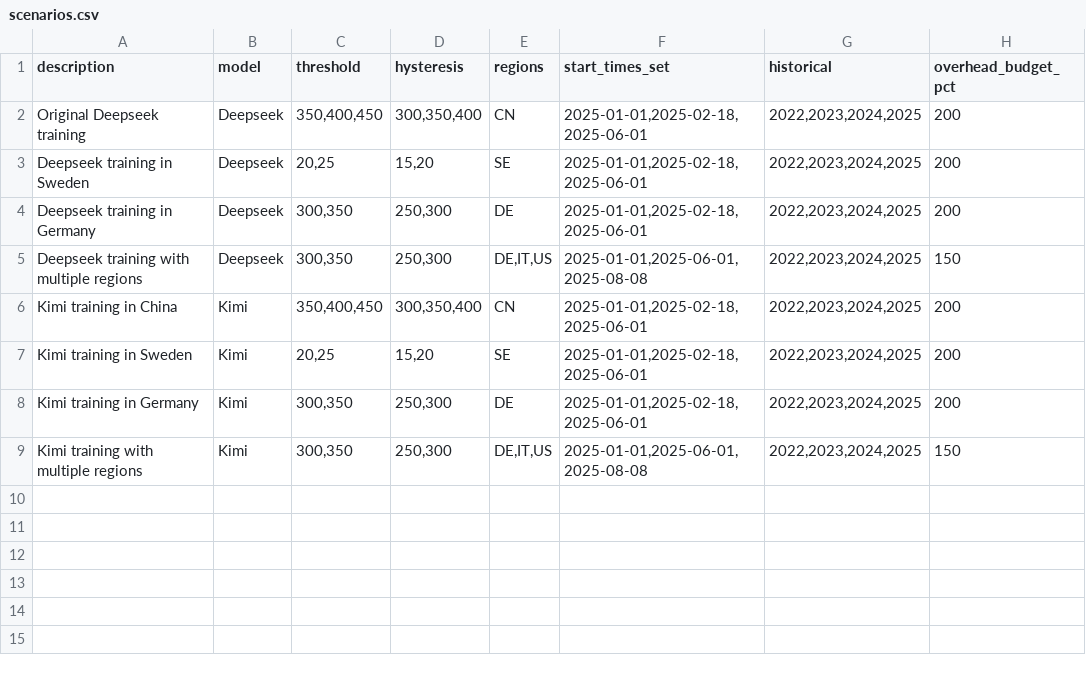
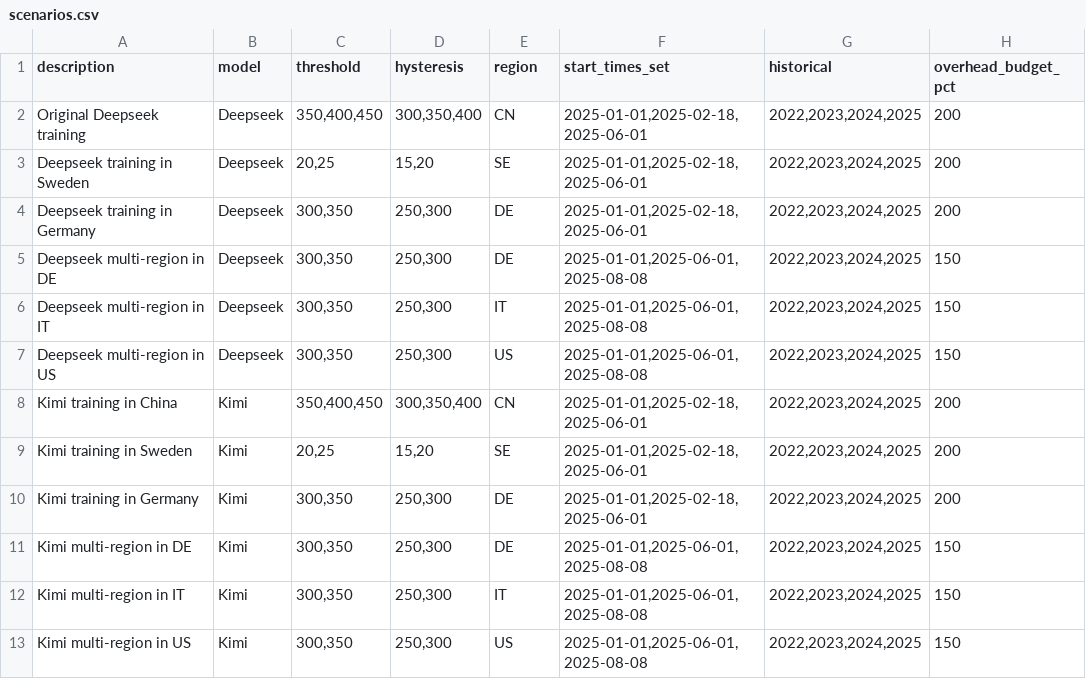
Before and after one commit to 404Simon/TheGreenEpoch, a CSV file: data/scenarios.csv, drawn as a sheet; addresses are those after the commit; the diff names each change by its address in the sheet, - before the commit and + after, or states it on an @@ line.

Commit message:
refactor: remove multiregion training

```diff
--- a/data/scenarios.csv
+++ b/data/scenarios.csv
-E1: regions
+E1: region
-A5 (description): Deepseek training with multiple regions
+A5 (description): Deepseek multi-region in DE
-E5 (region): DE,IT,US
+E5 (region): DE
+row 6: Deepseek multi-region in IT | Deepseek | 300,350 | 250,300 | IT | 2025-01-01,2025-06-01,2025-08-08 | 2022,2023,2024,2025 | 150
+row 7: Deepseek multi-region in US | Deepseek | 300,350 | 250,300 | US | 2025-01-01,2025-06-01,2025-08-08 | 2022,2023,2024,2025 | 150
-A11 (description): Kimi training with multiple regions
+A11 (description): Kimi multi-region in DE
-E11 (region): DE,IT,US
+E11 (region): DE
+row 12: Kimi multi-region in IT | Kimi | 300,350 | 250,300 | IT | 2025-01-01,2025-06-01,2025-08-08 | 2022,2023,2024,2025 | 150
+row 13: Kimi multi-region in US | Kimi | 300,350 | 250,300 | US | 2025-01-01,2025-06-01,2025-08-08 | 2022,2023,2024,2025 | 150
```
Also changed, not shown: 1 other file.
